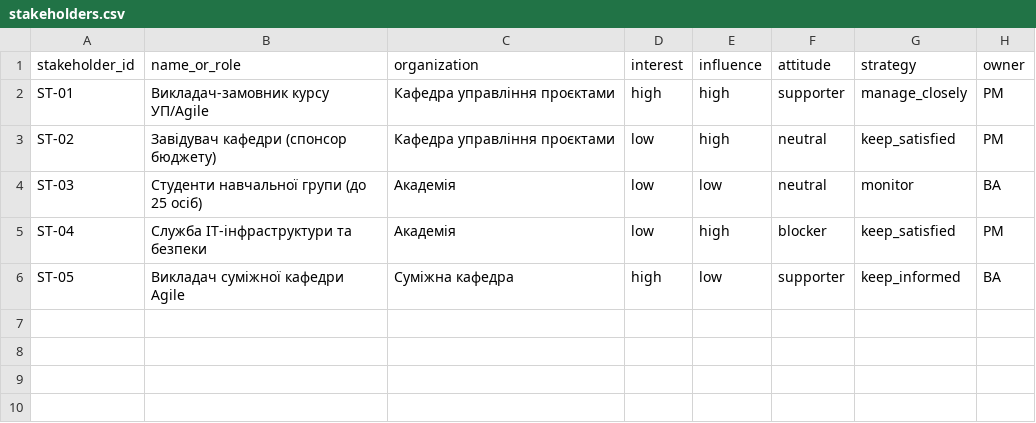
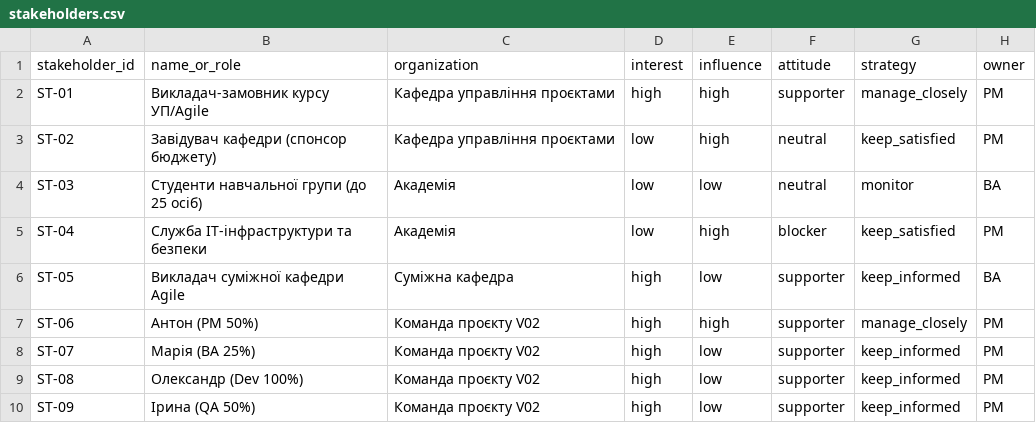
Before and after one commit to tosentai/pm-2026-kn41-anpilohov, a CSV file: lr05_charter/stakeholders.csv, drawn as a sheet; the diff names each change by its address in the sheet, - before the commit and + after, or states it on an @@ line.

```diff
--- a/lr05_charter/stakeholders.csv
+++ b/lr05_charter/stakeholders.csv
+row 7: ST-06 | Антон (PM 50%) | Команда проєкту V02 | high | high | supporter | manage_closely | PM
+row 8: ST-07 | Марія (BA 25%) | Команда проєкту V02 | high | low | supporter | keep_informed | PM
+row 9: ST-08 | Олександр (Dev 100%) | Команда проєкту V02 | high | low | supporter | keep_informed | PM
+row 10: ST-09 | Ірина (QA 50%) | Команда проєкту V02 | high | low | supporter | keep_informed | PM
```
Also changed, not shown: 3 other files.
